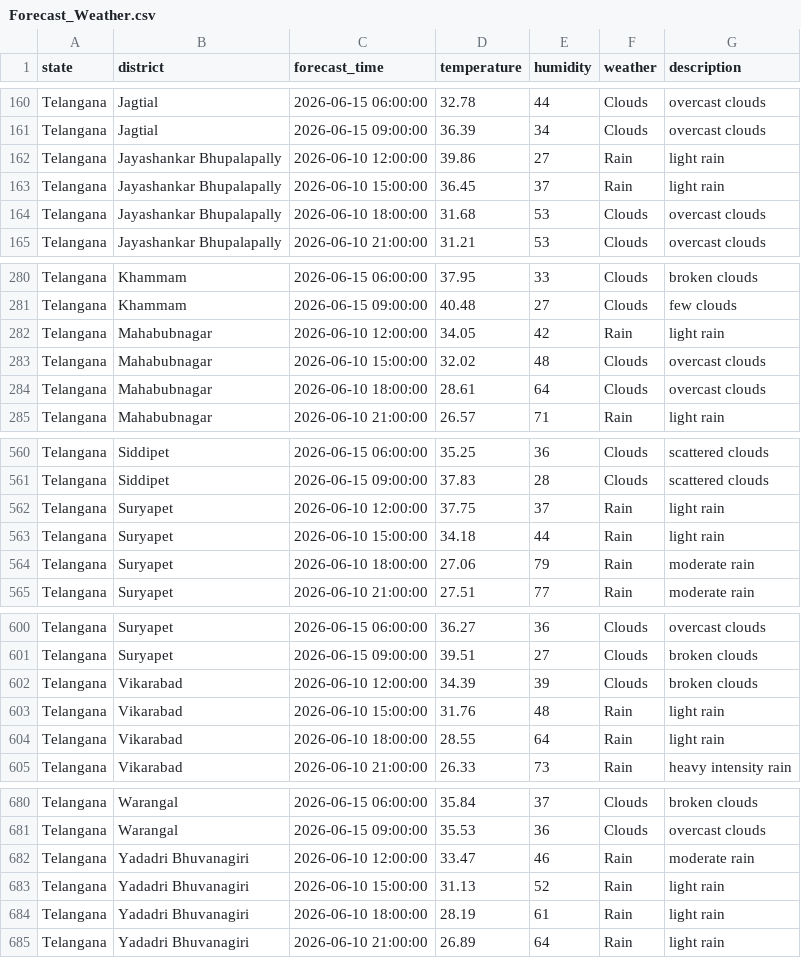
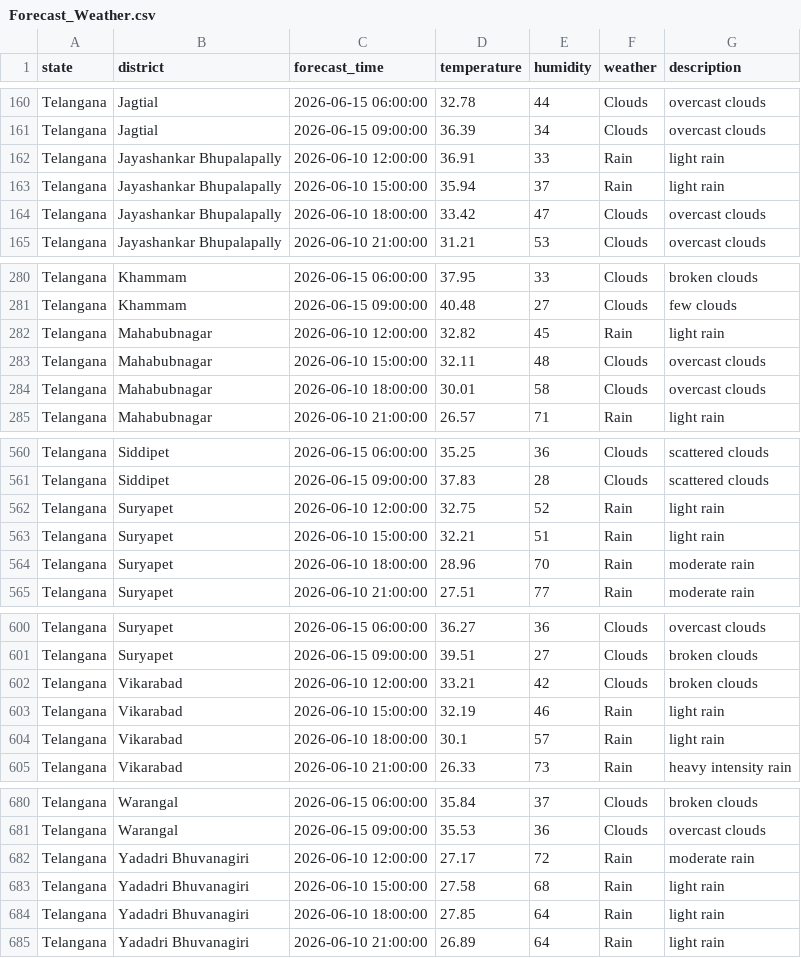
Before and after one commit to Anirban-gis/Weather-Forecast, a CSV file: data/Forecast_Weather.csv, drawn as a sheet; only a part is shown, gaps mark what is left out; the diff covers the shown part only.

```diff
--- a/data/Forecast_Weather.csv
+++ b/data/Forecast_Weather.csv
@@ -161,5 +161,5 @@ Telangana,Jagtial,2026-06-15 06:00:00,32.78,44,Clouds,overcast clouds
 Telangana,Jagtial,2026-06-15 09:00:00,36.39,34,Clouds,overcast clouds
-Telangana,Jayashankar Bhupalapally,2026-06-10 12:00:00,39.86,27,Rain,light rain
-Telangana,Jayashankar Bhupalapally,2026-06-10 15:00:00,36.45,37,Rain,light rain
-Telangana,Jayashankar Bhupalapally,2026-06-10 18:00:00,31.68,53,Clouds,overcast clouds
+Telangana,Jayashankar Bhupalapally,2026-06-10 12:00:00,36.91,33,Rain,light rain
+Telangana,Jayashankar Bhupalapally,2026-06-10 15:00:00,35.94,37,Rain,light rain
+Telangana,Jayashankar Bhupalapally,2026-06-10 18:00:00,33.42,47,Clouds,overcast clouds
 Telangana,Jayashankar Bhupalapally,2026-06-10 21:00:00,31.21,53,Clouds,overcast clouds
@@ -281,5 +281,5 @@ Telangana,Khammam,2026-06-15 06:00:00,37.95,33,Clouds,broken clouds
 Telangana,Khammam,2026-06-15 09:00:00,40.48,27,Clouds,few clouds
-Telangana,Mahabubnagar,2026-06-10 12:00:00,34.05,42,Rain,light rain
-Telangana,Mahabubnagar,2026-06-10 15:00:00,32.02,48,Clouds,overcast clouds
-Telangana,Mahabubnagar,2026-06-10 18:00:00,28.61,64,Clouds,overcast clouds
+Telangana,Mahabubnagar,2026-06-10 12:00:00,32.82,45,Rain,light rain
+Telangana,Mahabubnagar,2026-06-10 15:00:00,32.11,48,Clouds,overcast clouds
+Telangana,Mahabubnagar,2026-06-10 18:00:00,30.01,58,Clouds,overcast clouds
 Telangana,Mahabubnagar,2026-06-10 21:00:00,26.57,71,Rain,light rain
@@ -561,5 +561,5 @@ Telangana,Siddipet,2026-06-15 06:00:00,35.25,36,Clouds,scattered clouds
 Telangana,Siddipet,2026-06-15 09:00:00,37.83,28,Clouds,scattered clouds
-Telangana,Suryapet,2026-06-10 12:00:00,37.75,37,Rain,light rain
-Telangana,Suryapet,2026-06-10 15:00:00,34.18,44,Rain,light rain
-Telangana,Suryapet,2026-06-10 18:00:00,27.06,79,Rain,moderate rain
+Telangana,Suryapet,2026-06-10 12:00:00,32.75,52,Rain,light rain
+Telangana,Suryapet,2026-06-10 15:00:00,32.21,51,Rain,light rain
+Telangana,Suryapet,2026-06-10 18:00:00,28.96,70,Rain,moderate rain
 Telangana,Suryapet,2026-06-10 21:00:00,27.51,77,Rain,moderate rain
@@ -601,5 +601,5 @@ Telangana,Suryapet,2026-06-15 06:00:00,36.27,36,Clouds,overcast clouds
 Telangana,Suryapet,2026-06-15 09:00:00,39.51,27,Clouds,broken clouds
-Telangana,Vikarabad,2026-06-10 12:00:00,34.39,39,Clouds,broken clouds
-Telangana,Vikarabad,2026-06-10 15:00:00,31.76,48,Rain,light rain
-Telangana,Vikarabad,2026-06-10 18:00:00,28.55,64,Rain,light rain
+Telangana,Vikarabad,2026-06-10 12:00:00,33.21,42,Clouds,broken clouds
+Telangana,Vikarabad,2026-06-10 15:00:00,32.19,46,Rain,light rain
+Telangana,Vikarabad,2026-06-10 18:00:00,30.1,57,Rain,light rain
 Telangana,Vikarabad,2026-06-10 21:00:00,26.33,73,Rain,heavy intensity rain
@@ -681,5 +681,5 @@ Telangana,Warangal,2026-06-15 06:00:00,35.84,37,Clouds,broken clouds
 Telangana,Warangal,2026-06-15 09:00:00,35.53,36,Clouds,overcast clouds
-Telangana,Yadadri Bhuvanagiri,2026-06-10 12:00:00,33.47,46,Rain,moderate rain
-Telangana,Yadadri Bhuvanagiri,2026-06-10 15:00:00,31.13,52,Rain,light rain
-Telangana,Yadadri Bhuvanagiri,2026-06-10 18:00:00,28.19,61,Rain,light rain
+Telangana,Yadadri Bhuvanagiri,2026-06-10 12:00:00,27.17,72,Rain,moderate rain
+Telangana,Yadadri Bhuvanagiri,2026-06-10 15:00:00,27.58,68,Rain,light rain
+Telangana,Yadadri Bhuvanagiri,2026-06-10 18:00:00,27.85,64,Rain,light rain
 Telangana,Yadadri Bhuvanagiri,2026-06-10 21:00:00,26.89,64,Rain,light rain
```
Also changed, not shown: 75 edited cells elsewhere in this file.
